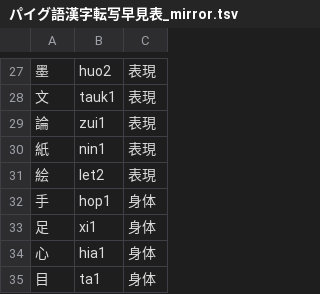
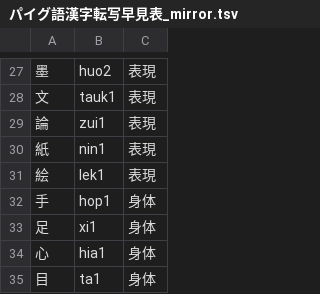
Before and after one commit to jurliyuuri/praige-zerp, a TSV file: パイグ語漢字転写早見表_mirror.tsv, drawn as a sheet; only a part is shown, gaps mark what is left out.

```diff
--- a/パイグ語漢字転写早見表_mirror.tsv
+++ b/パイグ語漢字転写早見表_mirror.tsv
@@ -30,3 +30,3 @@
 紙	nin1	表現
-絵	let2	表現
+絵	lek1	表現
 手	hop1	身体
```
Also changed, not shown: 2 other files.
